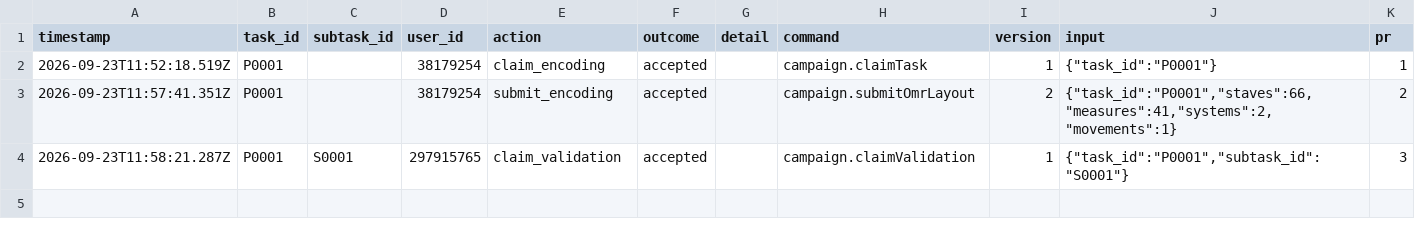
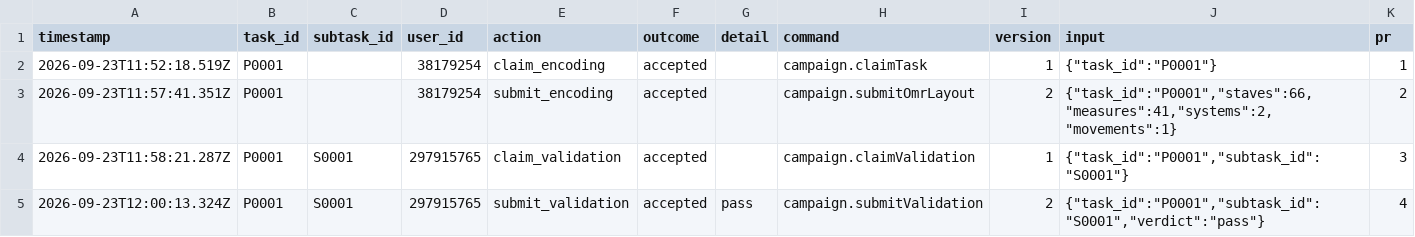
Before and after one commit to ohwjd/test-20260923-2, a CSV file: tracking/history.csv, drawn as a sheet; the diff names each change by its address in the sheet, - before the commit and + after, or states it on an @@ line.

```diff
--- a/tracking/history.csv
+++ b/tracking/history.csv
+row 5: 2026-09-23T12:00:13.324Z | P0001 | S0001 | 297915765 | submit_validation | accepted | pass | campaign.submitValidation | 2 | {"task_id":"P0001","subtask_id":"S0001","verdict":"pass"} | 4
```
Also changed, not shown: tracking/state.csv, 1 other file.
